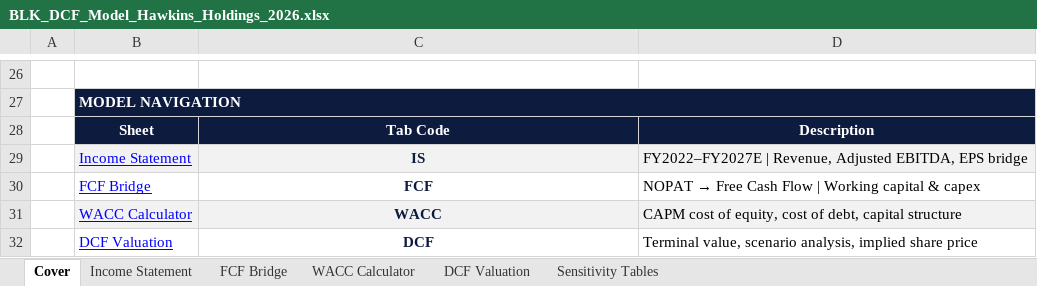
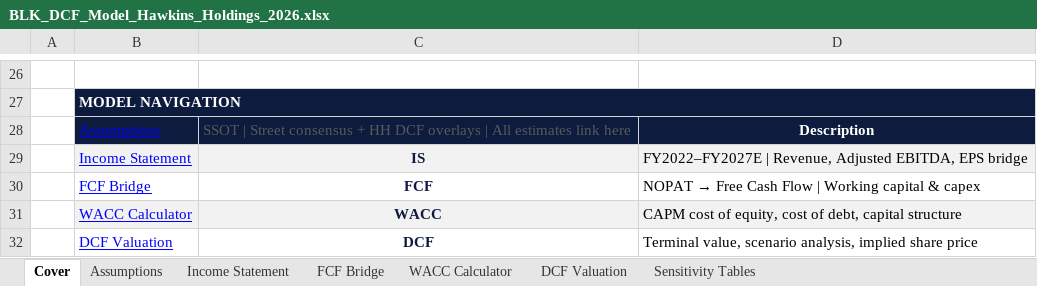
Before and after one commit to ndhthecatalyst/Perplexity-Pitch-Contest-Blackrock-Long-Position, an Excel workbook: models/BLK_DCF_Model_Hawkins_Holdings_2026.xlsx, sheet Cover, drawn as a sheet; only a part is shown, gaps mark what is left out; values as stored, in another font and other column widths than the file's, no borders; removed rows and columns are numbered as before the commit, all else as after; the diff names each change by its address in the sheet, - before the commit and + after, or states it on an @@ line.

Commit message:
Rev 2: Consensus alignment — Assumptions SSOT sheet + linked inputs
CHANGES:
- New 'Assumptions' sheet (between Cover and Income Statement)
  - Block A: Street consensus inputs (editable blue cells, update as consensus shifts)
    * Street FY26 Revenue Consensus: 7,774M (SimplyWallSt 10-analyst avg)
    * Street FY27 Revenue Consensus: 1,490M (StockAnalysis 20-analyst avg)
    * Street FY26 GAAP EPS Consensus: 4.95 (StockAnalysis)
    * Street FY26 Adj. EPS Consensus: 6.84 (FactSet/Visible Alpha trim)
    * Street FY27 Adj. EPS Consensus: 2.53 (StockAnalysis)
  - Block B: HH analytical overlay assumptions (editable)
    * Base-Case DCF Revenue FY26E: 8,500M (2.6% above SimplyWallSt street)
    * Bear/Bull scenario revenues linked
  - Block C: Auto-calculated consensus vs assumption bridge (delta $, delta %)

- Income Statement patches (IS!G7, G22, G23 now green cross-sheet links):
  * G7  = Assumptions!D13 (Base-Case DCF Revenue, was hardcoded 28,480 blue)
  * K7  = Assumptions!D7  (Street consensus display reference, new)
  * G22 = Assumptions!D9  (Street GAAP EPS, was hardcoded 54.95 blue)
  * G23 = Assumptions!D10 (Street Adj. EPS = 56.84, was hardcoded 54.44 blue)

- FCF Bridge patches (margin denominators now reference Assumptions):
  * G20 = G19/Assumptions!D13 (was =G19/28480 hardcoded)
  * H20 = H19/Assumptions!D8  (was =H19/31490 hardcoded)

Formula count: 272 → 281 | Errors: 0

```diff
--- a/models/BLK_DCF_Model_Hawkins_Holdings_2026.xlsx (sheet Cover)
+++ b/models/BLK_DCF_Model_Hawkins_Holdings_2026.xlsx (sheet Cover)
+sheet tab: Assumptions
-row 28:  | Sheet | Tab Code | Description
+row 28:  | Assumptions | SSOT | Street consensus + HH DCF overlays | All estimates link here | Description
```
Also changed, not shown: sheet Income Statement, formulas that keep their value.
